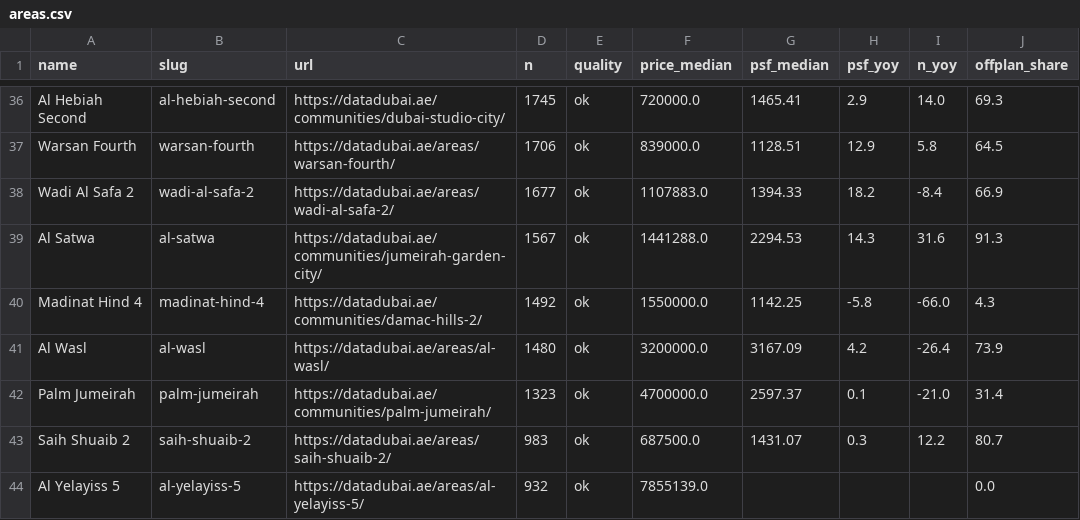
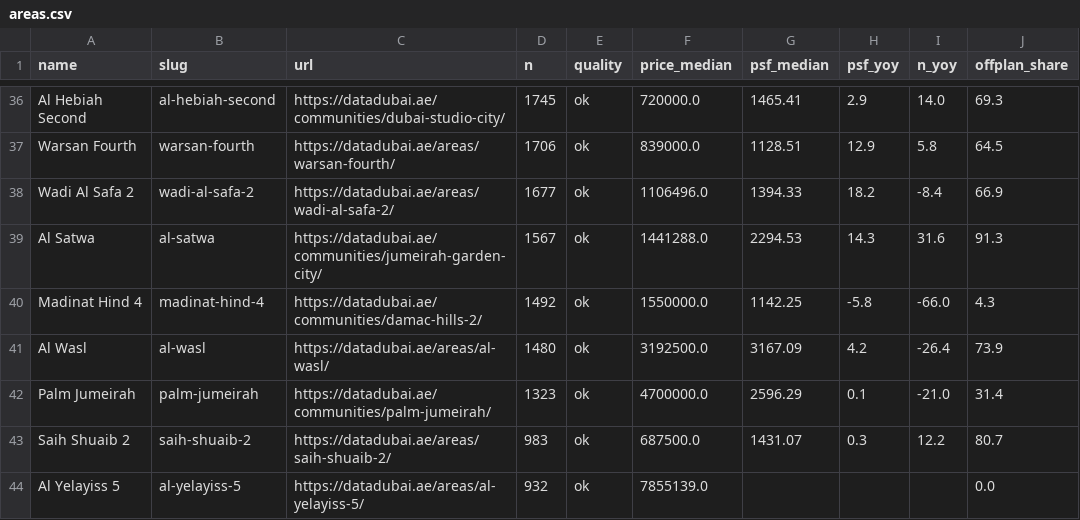
Before and after one commit to datadubai/dubai-real-estate-dld, a CSV file: data/areas.csv, drawn as a sheet; only a part is shown, gaps mark what is left out; the diff covers the shown part only.

```diff
--- a/data/areas.csv
+++ b/data/areas.csv
@@ -37,7 +37,7 @@ Al Hebiah Second,al-hebiah-second,https://datadubai.ae/communities/dubai-studio-
 Warsan Fourth,warsan-fourth,https://datadubai.ae/areas/warsan-fourth/,1706,ok,839000.0,1128.51,12.9,5.8,64.5
-Wadi Al Safa 2,wadi-al-safa-2,https://datadubai.ae/areas/wadi-al-safa-2/,1677,ok,1107883.0,1394.33,18.2,-8.4,66.9
+Wadi Al Safa 2,wadi-al-safa-2,https://datadubai.ae/areas/wadi-al-safa-2/,1677,ok,1106496.0,1394.33,18.2,-8.4,66.9
 Al Satwa,al-satwa,https://datadubai.ae/communities/jumeirah-garden-city/,1567,ok,1441288.0,2294.53,14.3,31.6,91.3
 Madinat Hind 4,madinat-hind-4,https://datadubai.ae/communities/damac-hills-2/,1492,ok,1550000.0,1142.25,-5.8,-66.0,4.3
-Al Wasl,al-wasl,https://datadubai.ae/areas/al-wasl/,1480,ok,3200000.0,3167.09,4.2,-26.4,73.9
-Palm Jumeirah,palm-jumeirah,https://datadubai.ae/communities/palm-jumeirah/,1323,ok,4700000.0,2597.37,0.1,-21.0,31.4
+Al Wasl,al-wasl,https://datadubai.ae/areas/al-wasl/,1480,ok,3192500.0,3167.09,4.2,-26.4,73.9
+Palm Jumeirah,palm-jumeirah,https://datadubai.ae/communities/palm-jumeirah/,1323,ok,4700000.0,2596.29,0.1,-21.0,31.4
 Saih Shuaib 2,saih-shuaib-2,https://datadubai.ae/areas/saih-shuaib-2/,983,ok,687500.0,1431.07,0.3,12.2,80.7
```
Also changed, not shown: 12 edited cells elsewhere in this file, data/community_monthly.csv, data/community_yearly.csv, 11 other files.
